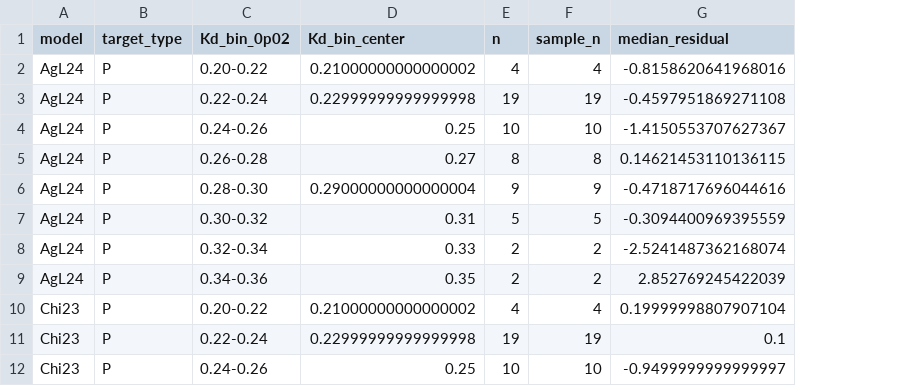
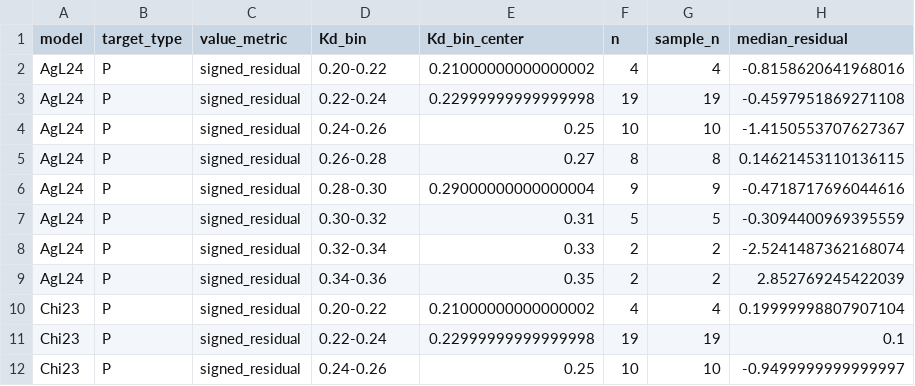
Before and after one commit to Abyss2019/AIMS4PT, a CSV file: paper/notebooks/uncertainty_analysis/results/uncertainty/kd/kd_bin_residual_iqr_0p02_by_model_test_subset.csv, drawn as a sheet; only a part is shown; addresses are those after the commit; the diff names each change by its address in the sheet, - before the commit and + after, or states it on an @@ line.

```diff
--- a/paper/notebooks/uncertainty_analysis/results/uncertainty/kd/kd_bin_residual_iqr_0p02_by_model_test_subset.csv
+++ b/paper/notebooks/uncertainty_analysis/results/uncertainty/kd/kd_bin_residual_iqr_0p02_by_model_test_subset.csv
+column C (value_metric), rows 2-12: all signed_residual
-D1: Kd_bin_0p02
+D1: Kd_bin
```
Also changed, not shown: 40 other files.
